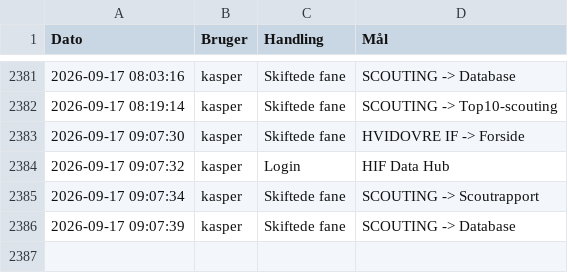
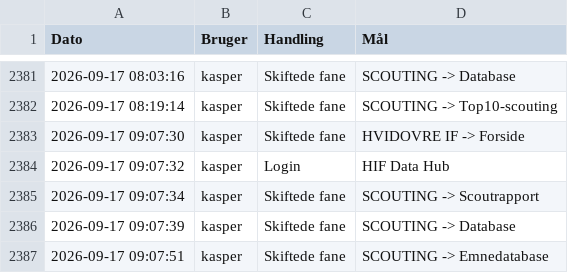
Before and after one commit to kamudinho/HIF-Data, a CSV file: data/action_log.csv, drawn as a sheet; only a part is shown, gaps mark what is left out; the diff names each change by its address in the sheet, - before the commit and + after, or states it on an @@ line.

Commit message:
Log update: kasper

```diff
--- a/data/action_log.csv
+++ b/data/action_log.csv
+row 2387: 2026-09-17 09:07:51 | kasper | Skiftede fane | SCOUTING -> Emnedatabase
```
